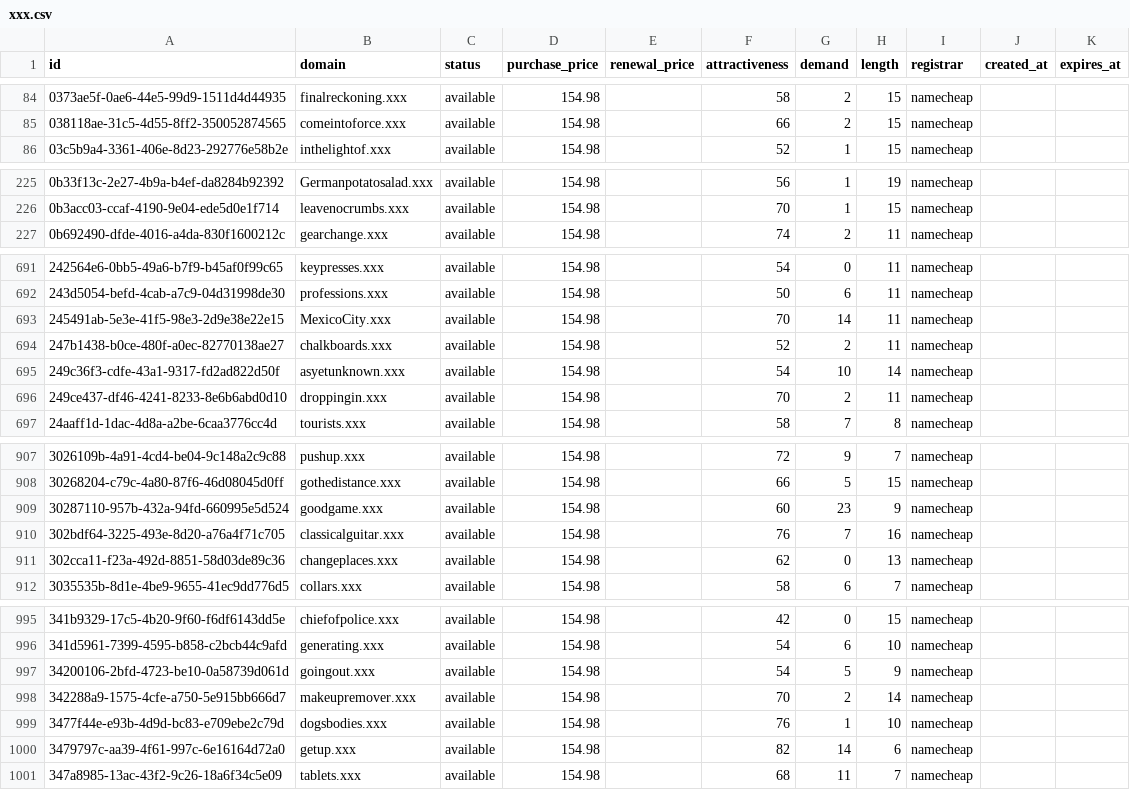
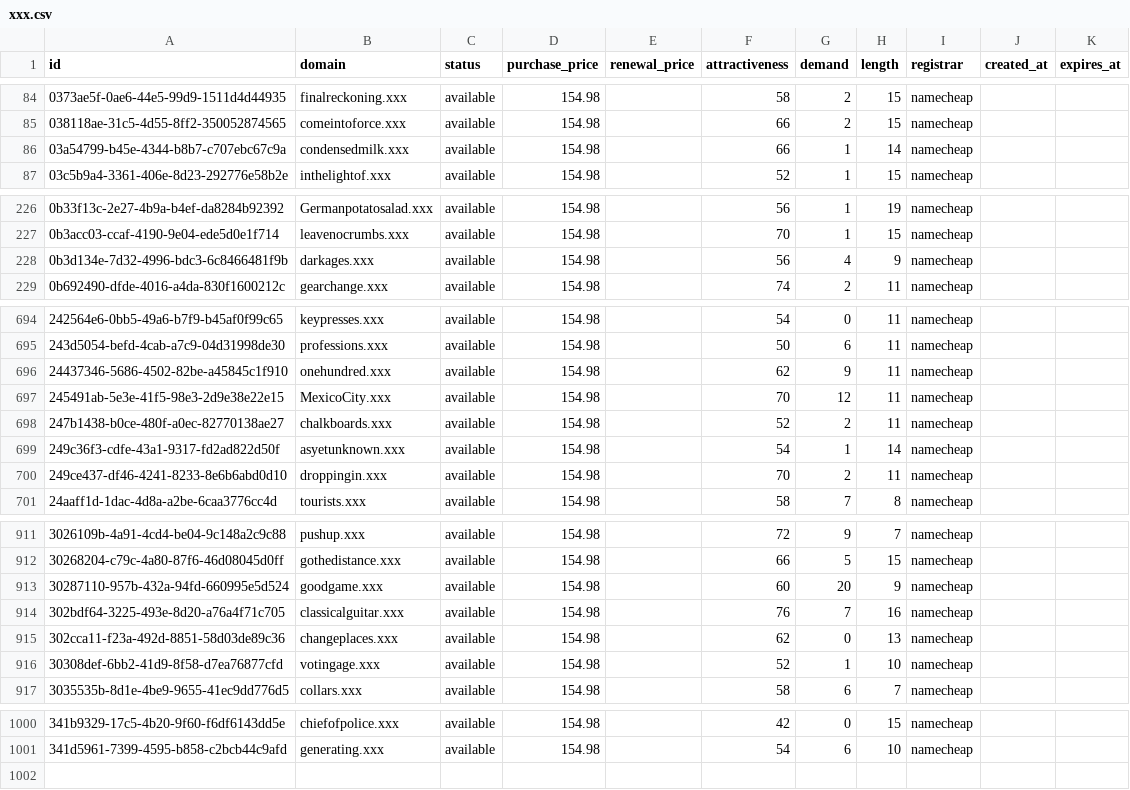
Before and after one commit to UniqueDomains/xxx-oneword-domains, a CSV file: xxx.csv, drawn as a sheet; only a part is shown, gaps mark what is left out; the diff covers the shown part only.

Commit message:
Domains update

```diff
--- a/xxx.csv
+++ b/xxx.csv
@@ -85,2 +85,3 @@ id,domain,status,purchase_price,renewal_price,attractiveness,demand,length,regis
 038118ae-31c5-4d55-8ff2-350052874565,comeintoforce.xxx,available,154.98,,66,2,15,namecheap,,
+03a54799-b45e-4344-b8b7-c707ebc67c9a,condensedmilk.xxx,available,154.98,,66,1,14,namecheap,,
 03c5b9a4-3361-406e-8d23-292776e58b2e,inthelightof.xxx,available,154.98,,52,1,15,namecheap,,
@@ -226,2 +227,3 @@ id,domain,status,purchase_price,renewal_price,attractiveness,demand,length,regis
 0b3acc03-ccaf-4190-9e04-ede5d0e1f714,leavenocrumbs.xxx,available,154.98,,70,1,15,namecheap,,
+0b3d134e-7d32-4996-bdc3-6c8466481f9b,darkages.xxx,available,154.98,,56,4,9,namecheap,,
 0b692490-dfde-4016-a4da-830f1600212c,gearchange.xxx,available,154.98,,74,2,11,namecheap,,
@@ -692,5 +695,6 @@ id,domain,status,purchase_price,renewal_price,attractiveness,demand,length,regis
 243d5054-befd-4cab-a7c9-04d31998de30,professions.xxx,available,154.98,,50,6,11,namecheap,,
-245491ab-5e3e-41f5-98e3-2d9e38e22e15,MexicoCity.xxx,available,154.98,,70,14,11,namecheap,,
+24437346-5686-4502-82be-a45845c1f910,onehundred.xxx,available,154.98,,62,9,11,namecheap,,
+245491ab-5e3e-41f5-98e3-2d9e38e22e15,MexicoCity.xxx,available,154.98,,70,12,11,namecheap,,
 247b1438-b0ce-480f-a0ec-82770138ae27,chalkboards.xxx,available,154.98,,52,2,11,namecheap,,
-249c36f3-cdfe-43a1-9317-fd2ad822d50f,asyetunknown.xxx,available,154.98,,54,10,14,namecheap,,
+249c36f3-cdfe-43a1-9317-fd2ad822d50f,asyetunknown.xxx,available,154.98,,54,1,14,namecheap,,
 249ce437-df46-4241-8233-8e6b6abd0d10,droppingin.xxx,available,154.98,,70,2,11,namecheap,,
@@ -908,5 +912,6 @@ id,domain,status,purchase_price,renewal_price,attractiveness,demand,length,regis
 30268204-c79c-4a80-87f6-46d08045d0ff,gothedistance.xxx,available,154.98,,66,5,15,namecheap,,
-30287110-957b-432a-94fd-660995e5d524,goodgame.xxx,available,154.98,,60,23,9,namecheap,,
+30287110-957b-432a-94fd-660995e5d524,goodgame.xxx,available,154.98,,60,20,9,namecheap,,
 302bdf64-3225-493e-8d20-a76a4f71c705,classicalguitar.xxx,available,154.98,,76,7,16,namecheap,,
 302cca11-f23a-492d-8851-58d03de89c36,changeplaces.xxx,available,154.98,,62,0,13,namecheap,,
+30308def-6bb2-41d9-8f58-d7ea76877cfd,votingage.xxx,available,154.98,,52,1,10,namecheap,,
 3035535b-8d1e-4be9-9655-41ec9dd776d5,collars.xxx,available,154.98,,58,6,7,namecheap,,
@@ -996,6 +1001 @@ id,domain,status,purchase_price,renewal_price,attractiveness,demand,length,regis
 341d5961-7399-4595-b858-c2bcb44c9afd,generating.xxx,available,154.98,,54,6,10,namecheap,,
-34200106-2bfd-4723-be10-0a58739d061d,goingout.xxx,available,154.98,,54,5,9,namecheap,,
-342288a9-1575-4cfe-a750-5e915bb666d7,makeupremover.xxx,available,154.98,,70,2,14,namecheap,,
-3477f44e-e93b-4d9d-bc83-e709ebe2c79d,dogsbodies.xxx,available,154.98,,76,1,10,namecheap,,
-3479797c-aa39-4f61-997c-6e16164d72a0,getup.xxx,available,154.98,,82,14,6,namecheap,,
-347a8985-13ac-43f2-9c26-18a6f34c5e09,tablets.xxx,available,154.98,,68,11,7,namecheap,,
```
Also changed, not shown: 1 added row and 88 edited cells elsewhere in this file, 4 other files.
